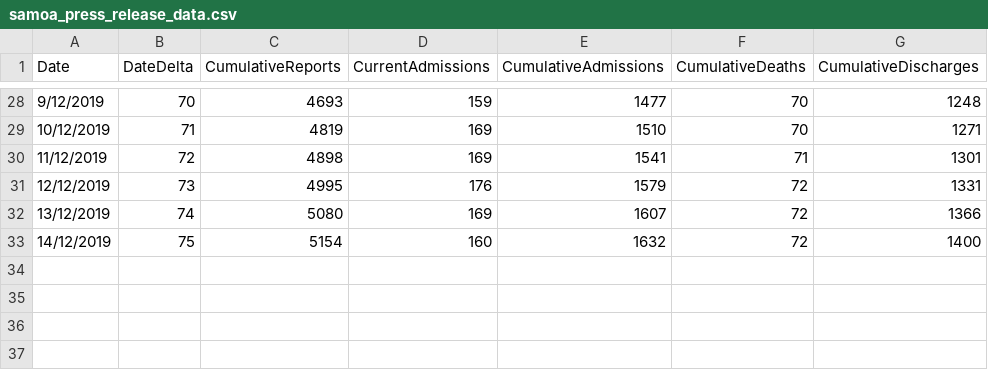
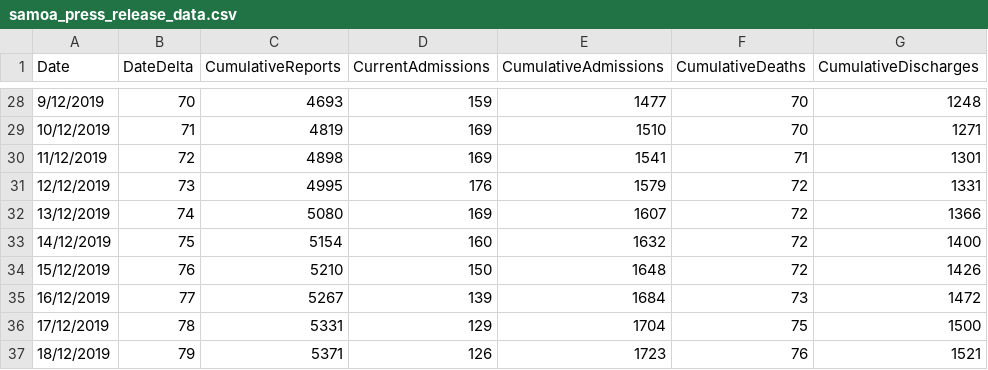
Before and after one commit to dwu402/samoa-data, a CSV file: samoa_press_release_data.csv, drawn as a sheet; only a part is shown, gaps mark what is left out; the diff names each change by its address in the sheet, - before the commit and + after, or states it on an @@ line.

Commit message:
Add data up to 18 Dec 2019

```diff
--- a/samoa_press_release_data.csv
+++ b/samoa_press_release_data.csv
+row 34: 15/12/2019 | 76 | 5210 | 150 | 1648 | 72 | 1426
+row 35: 16/12/2019 | 77 | 5267 | 139 | 1684 | 73 | 1472
+row 36: 17/12/2019 | 78 | 5331 | 129 | 1704 | 75 | 1500
+row 37: 18/12/2019 | 79 | 5371 | 126 | 1723 | 76 | 1521
```
